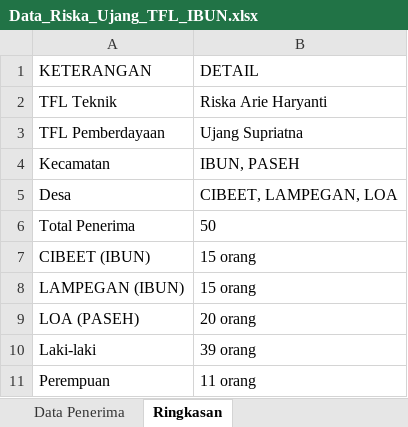
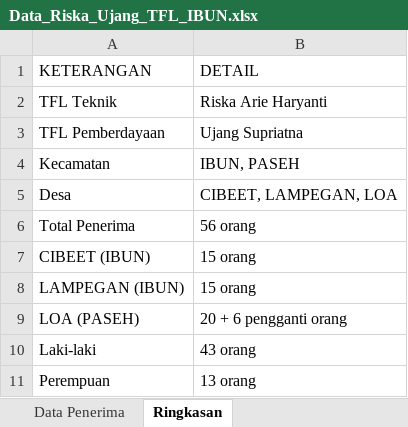
Before and after one commit to ujangsupriatna2/dashboard-bsps-2026, an Excel workbook: upload/Data_Riska_Ujang_TFL_IBUN.xlsx, sheet Ringkasan, drawn as a sheet; values as stored, in another font and other column widths than the file's, no borders; the diff names each change by its address in the sheet, - before the commit and + after, or states it on an @@ line.

```diff
--- a/upload/Data_Riska_Ujang_TFL_IBUN.xlsx (sheet Ringkasan)
+++ b/upload/Data_Riska_Ujang_TFL_IBUN.xlsx (sheet Ringkasan)
-B6 (DETAIL): 50
+B6 (DETAIL): 56 orang
-B9 (DETAIL): 20 orang
+B9 (DETAIL): 20 + 6 pengganti orang
-B10 (DETAIL): 39 orang
+B10 (DETAIL): 43 orang
-B11 (DETAIL): 11 orang
+B11 (DETAIL): 13 orang
```
Also changed, not shown: sheet Data Penerima, 1 other file.
